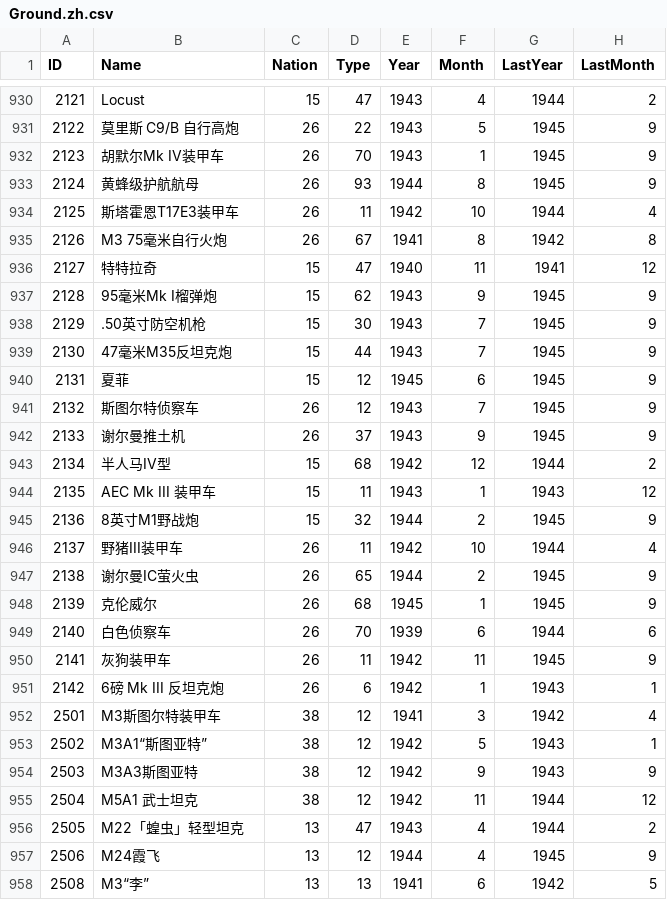
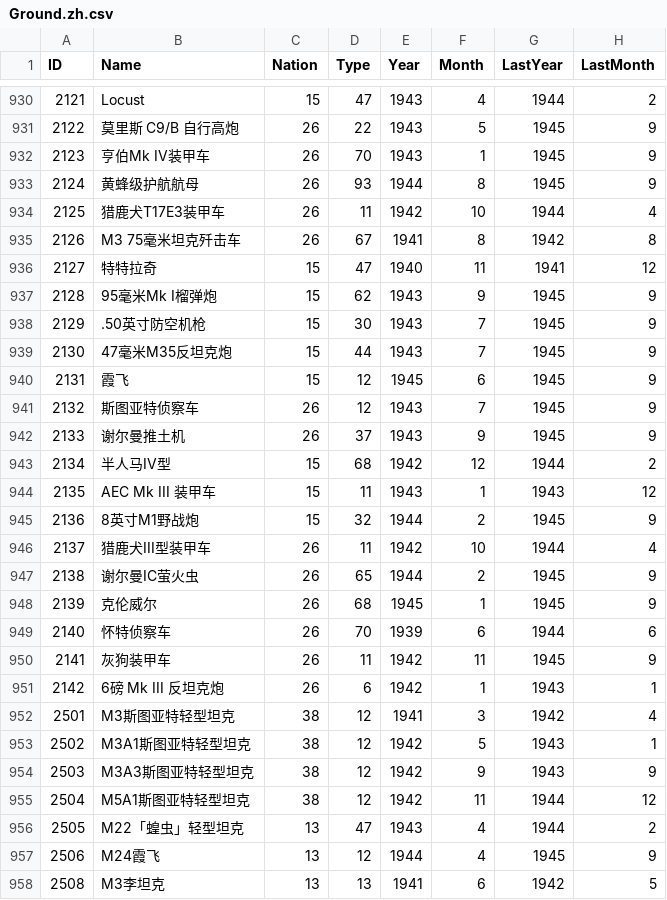
Before and after one commit to Pig9013/WITE2_CN, a CSV file: build/scenario_csv_zh/1941 Campaign - No Early End/Ground.zh.csv, drawn as a sheet; only a part is shown, gaps mark what is left out; the diff covers the shown part only; the diff names each change by its address in the sheet, - before the commit and + after, or states it on an @@ line.

```diff
--- a/build/scenario_csv_zh/1941 Campaign - No Early End/Ground.zh.csv
+++ b/build/scenario_csv_zh/1941 Campaign - No Early End/Ground.zh.csv
-B932 (Name): 胡默尔Mk IV装甲车
+B932 (Name): 亨伯Mk IV装甲车
-B934 (Name): 斯塔霍恩T17E3装甲车
+B934 (Name): 猎鹿犬T17E3装甲车
-B935 (Name): M3 75毫米自行火炮
+B935 (Name): M3 75毫米坦克歼击车
-B940 (Name): 夏菲
+B940 (Name): 霞飞
-B941 (Name): 斯图尔特侦察车
+B941 (Name): 斯图亚特侦察车
-B946 (Name): 野猪III装甲车
+B946 (Name): 猎鹿犬III型装甲车
-B949 (Name): 白色侦察车
+B949 (Name): 怀特侦察车
-B952 (Name): M3斯图尔特装甲车
+B952 (Name): M3斯图亚特轻型坦克
-B953 (Name): M3A1“斯图亚特”
+B953 (Name): M3A1斯图亚特轻型坦克
-B954 (Name): M3A3斯图亚特
+B954 (Name): M3A3斯图亚特轻型坦克
-B955 (Name): M5A1 武士坦克
+B955 (Name): M5A1斯图亚特轻型坦克
-B958 (Name): M3“李”
+B958 (Name): M3李坦克
```
Also changed, not shown: 43 edited cells elsewhere in this file, build/scenario_csv_zh/1941 Campaign/Ground.zh.csv, build/scenario_csv_zh/Generic/Ground.zh.csv, 32 other files.
